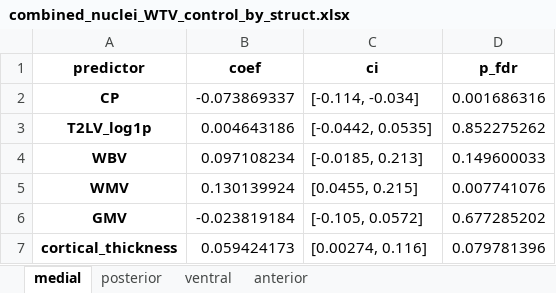
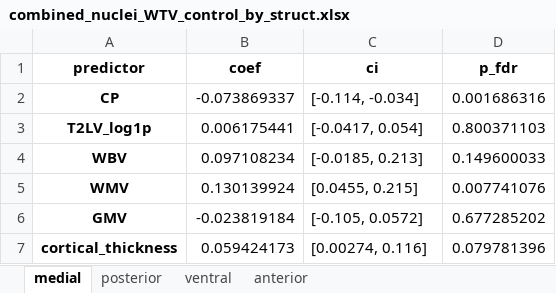
Before and after one commit to srs328/ms_mri, an Excel workbook: analysis/thalamus/results/figures_tables/4-CP_and_medial_posterior_atrophy/combined_nuclei_WTV_control_by_struct.xlsx, sheet medial, drawn as a sheet; values as stored, in another font and other column widths than the file's, no borders; the diff names each change by its address in the sheet, - before the commit and + after, or states it on an @@ line.

```diff
--- a/analysis/thalamus/results/figures_tables/4-CP_and_medial_posterior_atrophy/combined_nuclei_WTV_control_by_struct.xlsx (sheet medial)
+++ b/analysis/thalamus/results/figures_tables/4-CP_and_medial_posterior_atrophy/combined_nuclei_WTV_control_by_struct.xlsx (sheet medial)
-B3 (coef): 0.004643186
+B3 (coef): 0.006175441
-C3 (ci): [-0.0442, 0.0535]
+C3 (ci): [-0.0417, 0.054]
-D3 (p_fdr): 0.852275262
+D3 (p_fdr): 0.800371103
```
Also changed, not shown: sheet anterior, sheet ventral, sheet posterior, analysis/thalamus/results/figures_tables/4-CP_and_medial_posterior_atrophy/combined_nuclei_WBV_control_by_struct.xlsx, analysis/thalamus/results/figures_tables/4-CP_and_medial_posterior_atrophy/combined_nuclei_basic_control_by_struct.xlsx, 5 other files.
